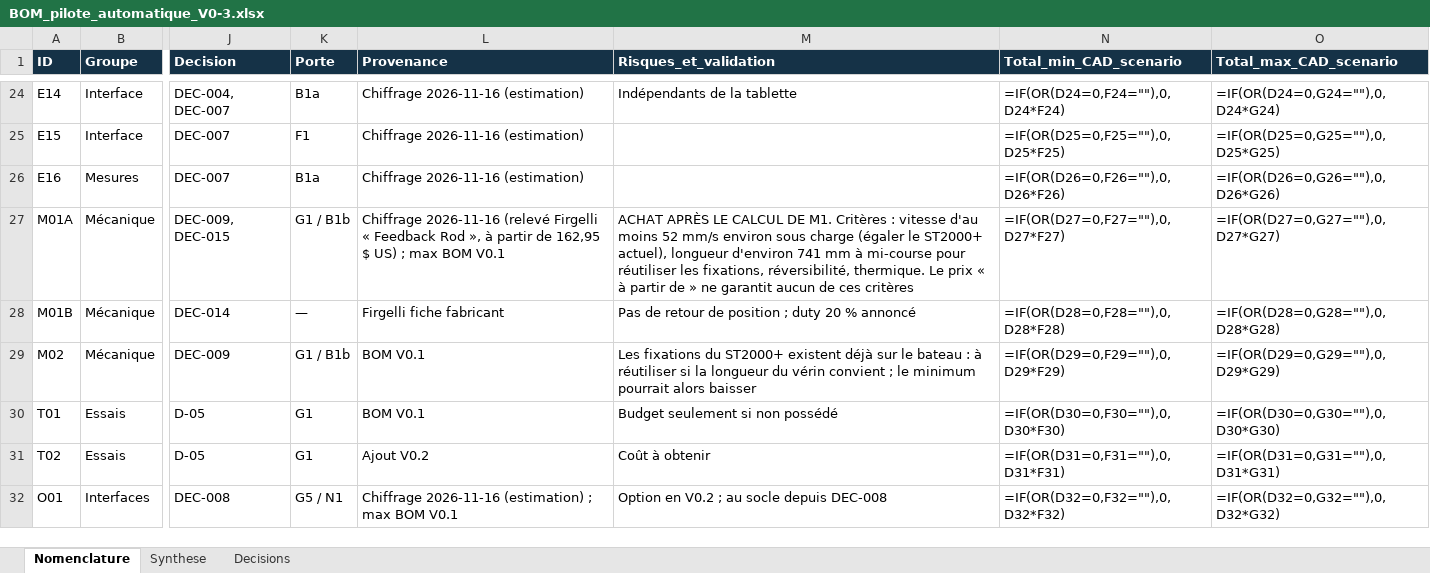
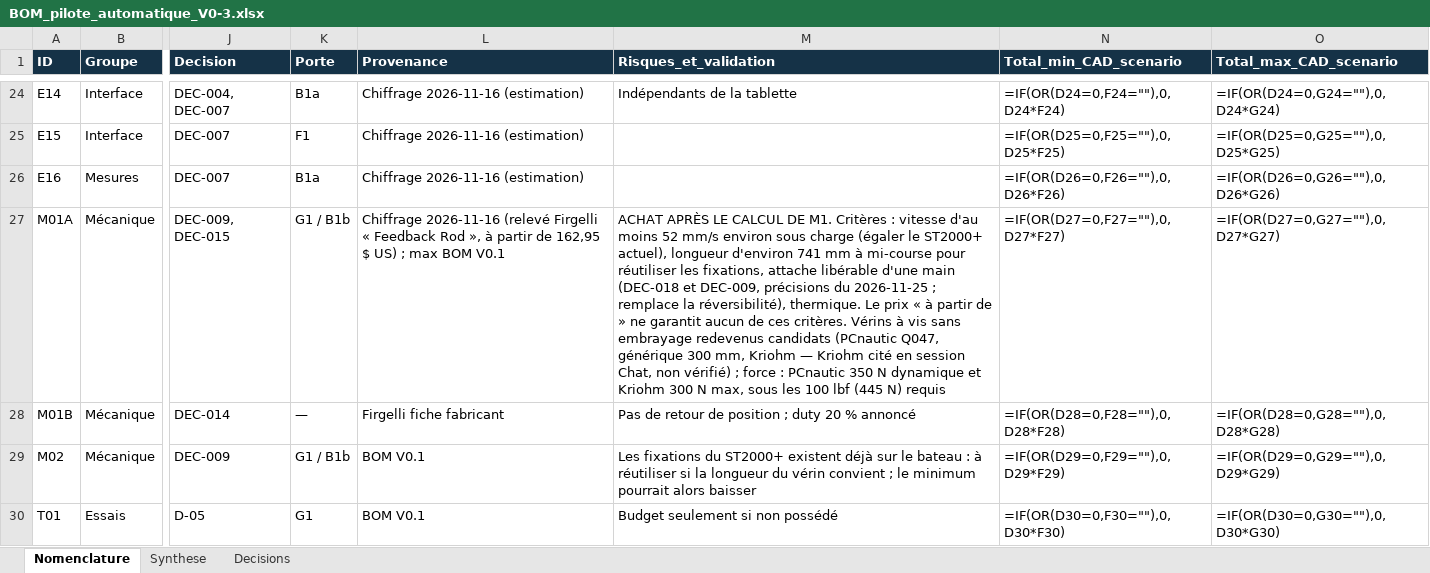
Before and after one commit to 177cubicube-star/Pilote-automatique, an Excel workbook: conception/BOM_pilote_automatique_V0-3.xlsx, sheet Nomenclature, drawn as a sheet; only a part is shown, gaps mark what is left out; the shorter side is filled out with more unchanged rows; values as stored, in another font and other column widths than the file's, no borders; formulas without a stored value are shown as written; table styles not drawn; the diff covers the shown part only; the diff names each change by its address in the sheet, - before the commit and + after, or states it on an @@ line.

```diff
--- a/conception/BOM_pilote_automatique_V0-3.xlsx (sheet Nomenclature)
+++ b/conception/BOM_pilote_automatique_V0-3.xlsx (sheet Nomenclature)
-M27 (Risques_et_validation): …les fixations, réversibilité, thermique. Le prix « à partir de » ne garantit aucun de ces critères
+M27 (Risques_et_validation): …les fixations, attache libérable d'une main (DEC-018 et DEC-009, précisions du 2026-11-25 ; remplace la réversibilité), thermique. Le prix « à partir de » ne garantit aucun de ces critères. Vérins à vis sans embrayage redevenus candidats (PCnautic Q047, générique 300 mm, Kriohm — Kriohm cité en session Chat, non vérifié) ; force : PCnautic 350 N dynamique et Kriohm 300 N max, sous les 100 lbf (445 N) requis
```
Also changed, not shown: 1 added row elsewhere in this sheet, sheet Synthese, 3 other files.
